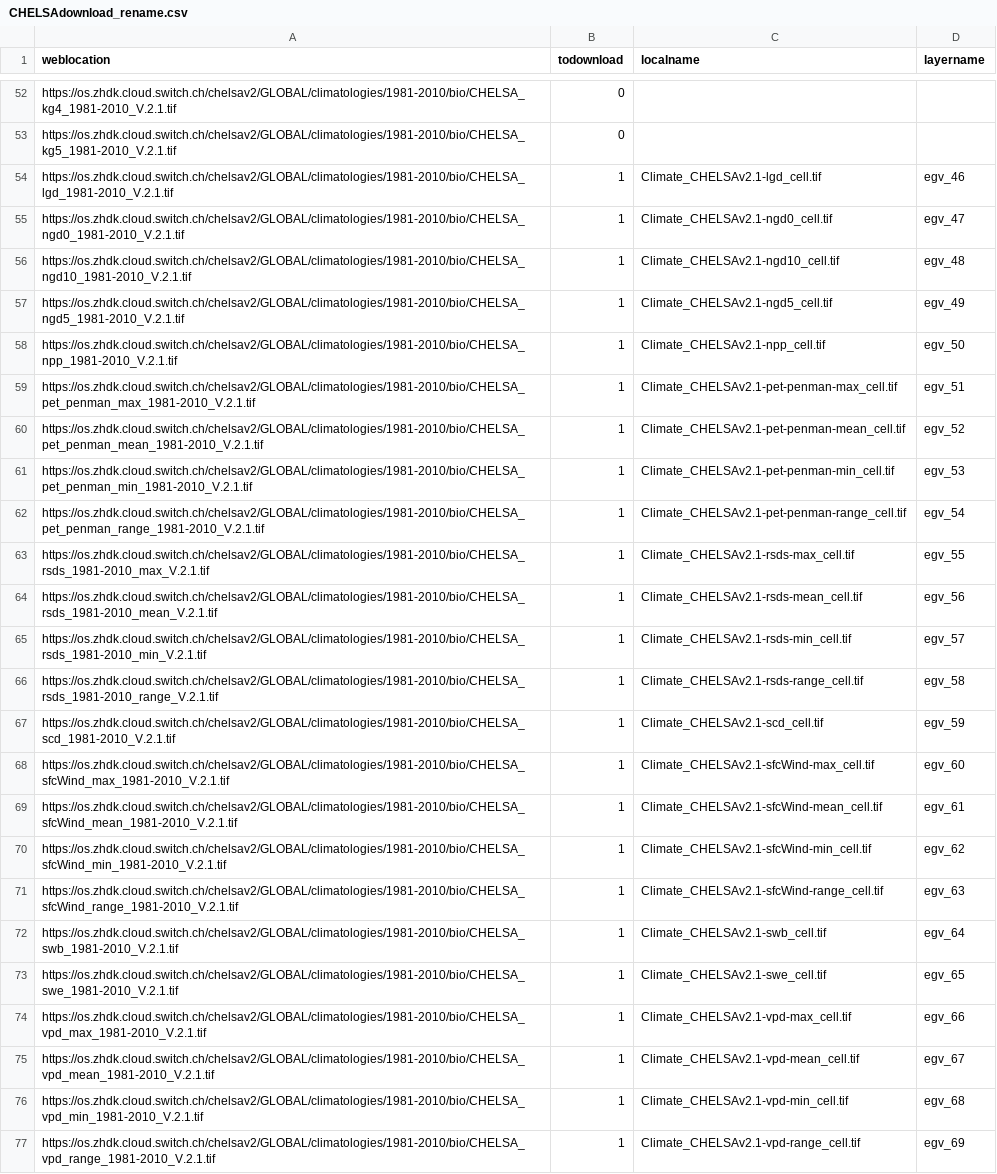
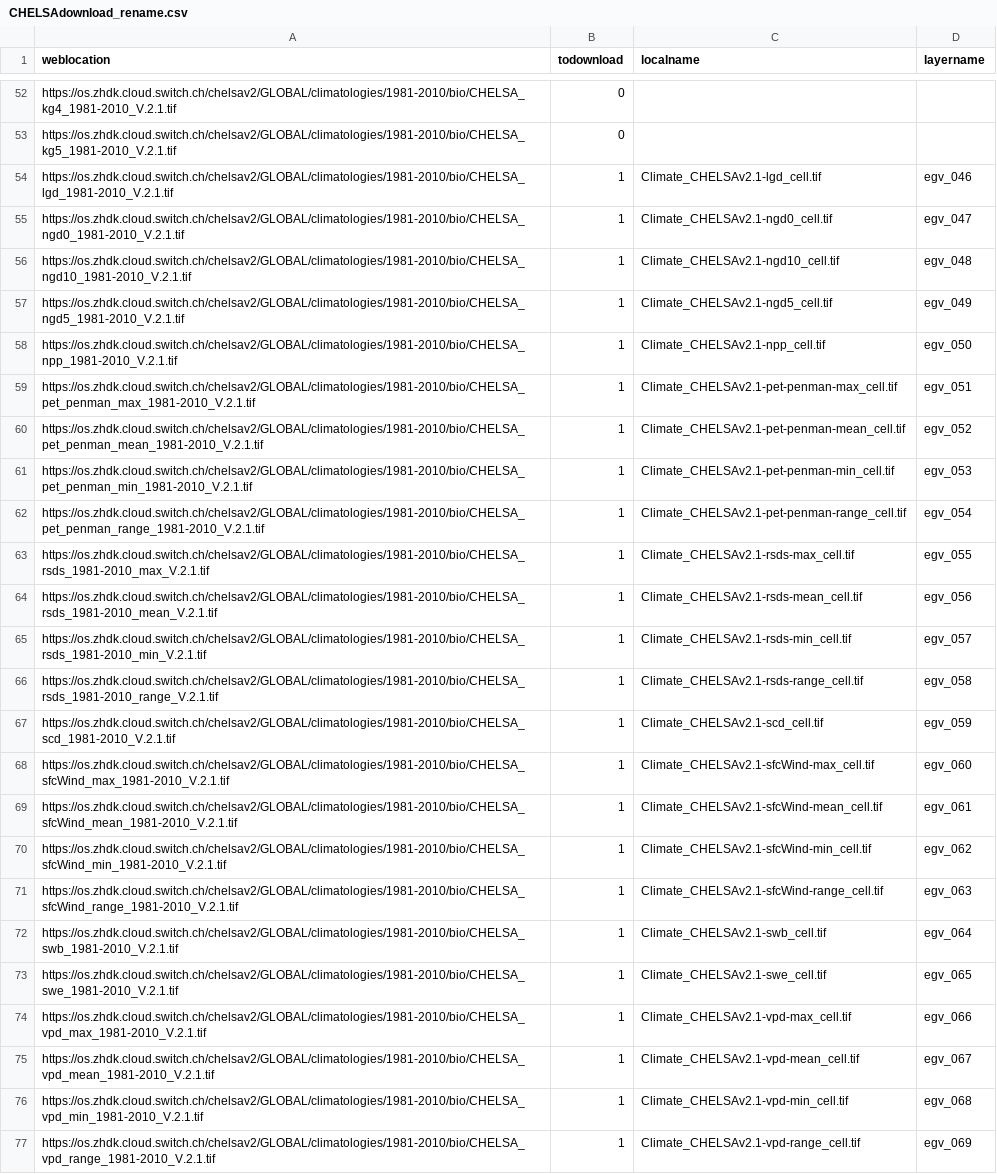
Before and after one commit to aavotins/HiQBioDiv_EGVs, a CSV file: Data/Geodata/2024/CHELSA/CHELSAdownload_rename.csv, drawn as a sheet; only a part is shown, gaps mark what is left out; the diff covers the shown part only; the diff names each change by its address in the sheet, - before the commit and + after, or states it on an @@ line.

Commit message:
layernames

```diff
--- a/Data/Geodata/2024/CHELSA/CHELSAdownload_rename.csv
+++ b/Data/Geodata/2024/CHELSA/CHELSAdownload_rename.csv
-D54 (layername): egv_46
+D54 (layername): egv_046
-D55 (layername): egv_47
+D55 (layername): egv_047
-D56 (layername): egv_48
+D56 (layername): egv_048
-D57 (layername): egv_49
+D57 (layername): egv_049
-D58 (layername): egv_50
+D58 (layername): egv_050
-D59 (layername): egv_51
+D59 (layername): egv_051
-D60 (layername): egv_52
+D60 (layername): egv_052
-D61 (layername): egv_53
+D61 (layername): egv_053
-D62 (layername): egv_54
+D62 (layername): egv_054
-D63 (layername): egv_55
+D63 (layername): egv_055
-D64 (layername): egv_56
+D64 (layername): egv_056
-D65 (layername): egv_57
+D65 (layername): egv_057
-D66 (layername): egv_58
+D66 (layername): egv_058
-D67 (layername): egv_59
+D67 (layername): egv_059
-D68 (layername): egv_60
+D68 (layername): egv_060
-D69 (layername): egv_61
+D69 (layername): egv_061
-D70 (layername): egv_62
+D70 (layername): egv_062
-D71 (layername): egv_63
+D71 (layername): egv_063
-D72 (layername): egv_64
+D72 (layername): egv_064
-D73 (layername): egv_65
+D73 (layername): egv_065
-D74 (layername): egv_66
+D74 (layername): egv_066
-D75 (layername): egv_67
+D75 (layername): egv_067
-D76 (layername): egv_68
+D76 (layername): egv_068
-D77 (layername): egv_69
+D77 (layername): egv_069
```
Also changed, not shown: 45 edited cells elsewhere in this file, Data/Geodata/2024/HydroClim/HydroClim_renaming.csv, 17 other files.
